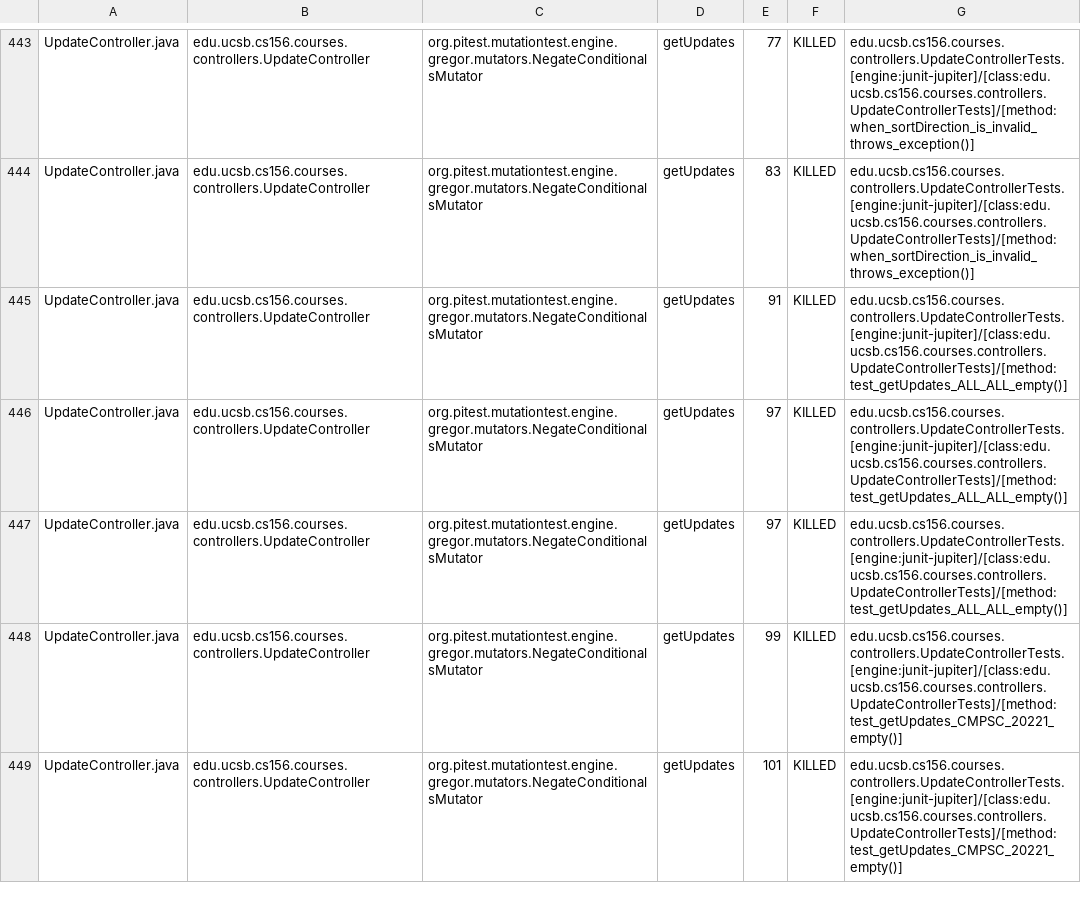
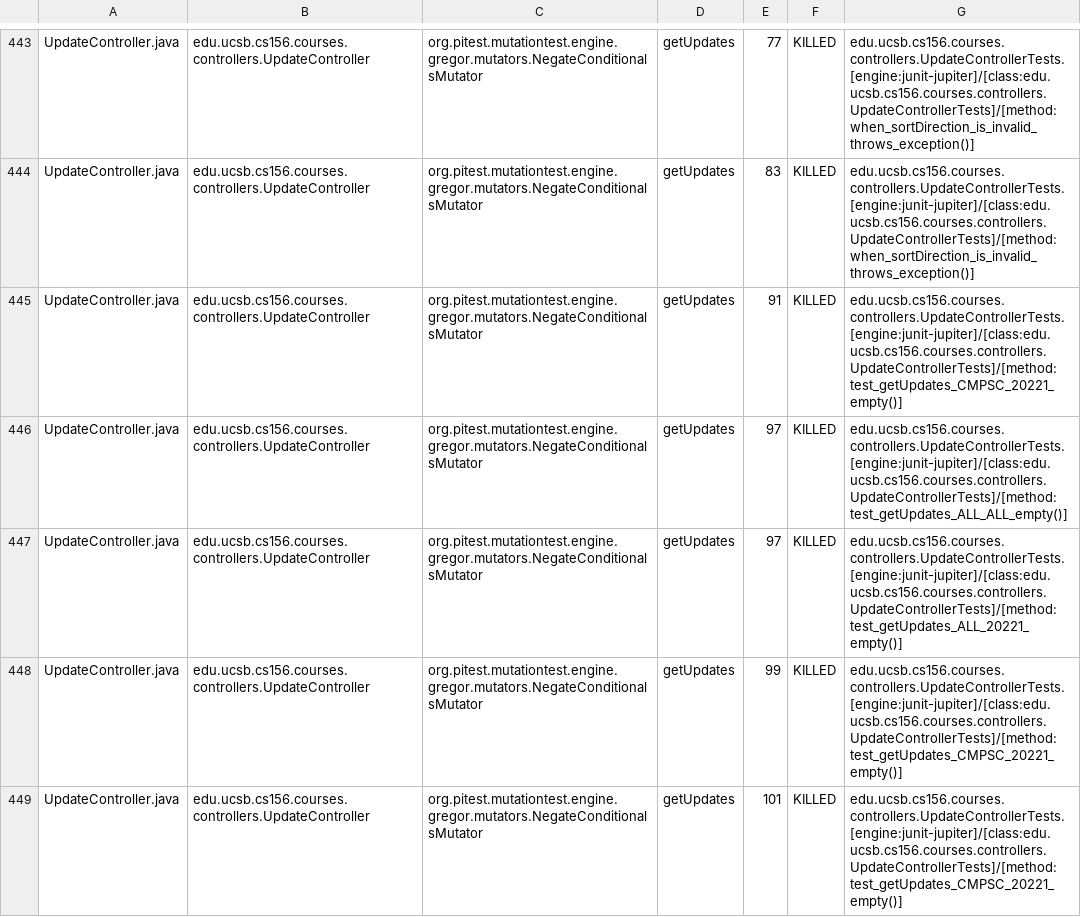
Before and after one commit to ucsb-cs156-s26/proj-courses-s26-01, a CSV file: prs/26/pitest/mutations.csv, drawn as a sheet; only a part is shown, gaps mark what is left out; the diff covers the shown part only.

Commit message:
Deploying to gh-pages from @ ucsb-cs156-s26/proj-courses-s26-01@dc7f97d3063107f142672d13b3dae199b80a6f75 🚀

```diff
--- a/prs/26/pitest/mutations.csv
+++ b/prs/26/pitest/mutations.csv
@@ -444,5 +444,5 @@ UpdateController.java,edu.ucsb.cs156.courses.controllers.UpdateController,org.pi
 UpdateController.java,edu.ucsb.cs156.courses.controllers.UpdateController,org.pitest.mutationtest.engine.gregor.mutators.NegateConditionalsMutator,getUpdates,83,KILLED,edu.ucsb.cs156.courses.controllers.UpdateControllerTests.[engine:junit-jupiter]/[class:edu.ucsb.cs156.courses.controllers.UpdateControllerTests]/[method:when_sortDirection_is_invalid_throws_exception()]
-UpdateController.java,edu.ucsb.cs156.courses.controllers.UpdateController,org.pitest.mutationtest.engine.gregor.mutators.NegateConditionalsMutator,getUpdates,91,KILLED,edu.ucsb.cs156.courses.controllers.UpdateControllerTests.[engine:junit-jupiter]/[class:edu.ucsb.cs156.courses.controllers.UpdateControllerTests]/[method:test_getUpdates_ALL_ALL_empty()]
+UpdateController.java,edu.ucsb.cs156.courses.controllers.UpdateController,org.pitest.mutationtest.engine.gregor.mutators.NegateConditionalsMutator,getUpdates,91,KILLED,edu.ucsb.cs156.courses.controllers.UpdateControllerTests.[engine:junit-jupiter]/[class:edu.ucsb.cs156.courses.controllers.UpdateControllerTests]/[method:test_getUpdates_CMPSC_20221_empty()]
 UpdateController.java,edu.ucsb.cs156.courses.controllers.UpdateController,org.pitest.mutationtest.engine.gregor.mutators.NegateConditionalsMutator,getUpdates,97,KILLED,edu.ucsb.cs156.courses.controllers.UpdateControllerTests.[engine:junit-jupiter]/[class:edu.ucsb.cs156.courses.controllers.UpdateControllerTests]/[method:test_getUpdates_ALL_ALL_empty()]
-UpdateController.java,edu.ucsb.cs156.courses.controllers.UpdateController,org.pitest.mutationtest.engine.gregor.mutators.NegateConditionalsMutator,getUpdates,97,KILLED,edu.ucsb.cs156.courses.controllers.UpdateControllerTests.[engine:junit-jupiter]/[class:edu.ucsb.cs156.courses.controllers.UpdateControllerTests]/[method:test_getUpdates_ALL_ALL_empty()]
+UpdateController.java,edu.ucsb.cs156.courses.controllers.UpdateController,org.pitest.mutationtest.engine.gregor.mutators.NegateConditionalsMutator,getUpdates,97,KILLED,edu.ucsb.cs156.courses.controllers.UpdateControllerTests.[engine:junit-jupiter]/[class:edu.ucsb.cs156.courses.controllers.UpdateControllerTests]/[method:test_getUpdates_ALL_20221_empty()]
 UpdateController.java,edu.ucsb.cs156.courses.controllers.UpdateController,org.pitest.mutationtest.engine.gregor.mutators.NegateConditionalsMutator,getUpdates,99,KILLED,edu.ucsb.cs156.courses.controllers.UpdateControllerTests.[engine:junit-jupiter]/[class:edu.ucsb.cs156.courses.controllers.UpdateControllerTests]/[method:test_getUpdates_CMPSC_20221_empty()]
```
Also changed, not shown: 1 added row, 1 removed row and 56 edited cells elsewhere in this file, 53 other files.
